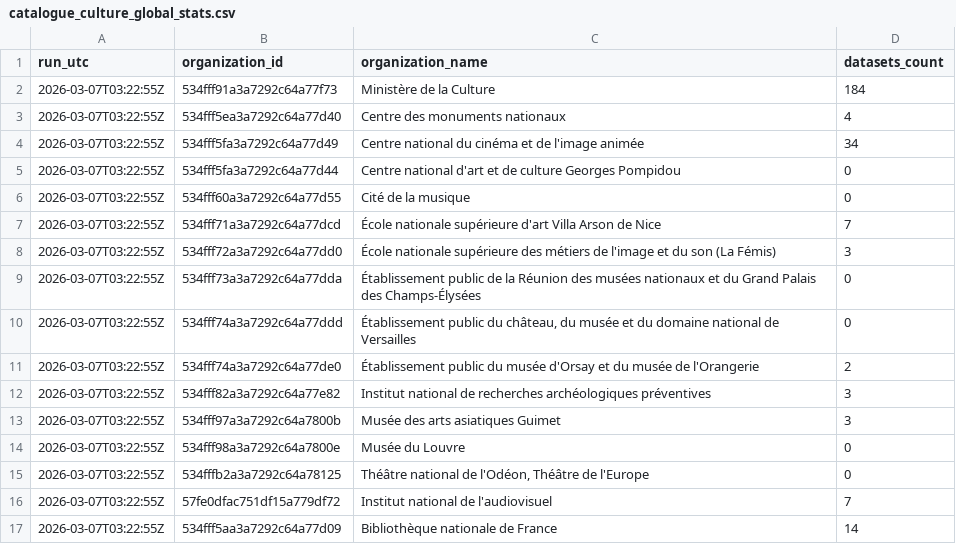
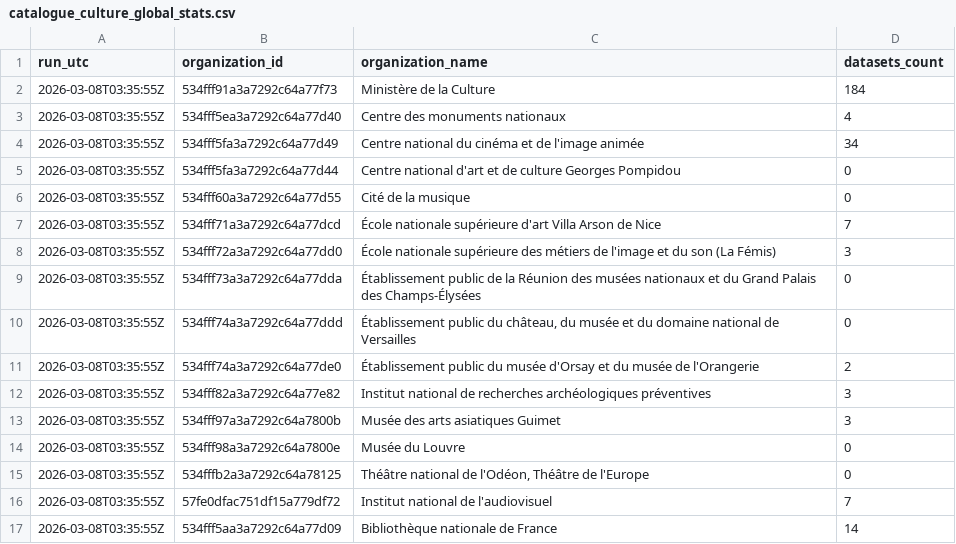
Before and after one commit to culturegouv/donnees-ouvertes, a CSV file: data/catalogue_culture_global_stats.csv, drawn as a sheet.

```diff
--- a/data/catalogue_culture_global_stats.csv
+++ b/data/catalogue_culture_global_stats.csv
@@ -1,17 +1,17 @@
 run_utc,organization_id,organization_name,datasets_count
-2026-03-07T03:22:55Z,534fff91a3a7292c64a77f73,Ministère de la Culture,184
-2026-03-07T03:22:55Z,534fff5ea3a7292c64a77d40,Centre des monuments nationaux,4
-2026-03-07T03:22:55Z,534fff5fa3a7292c64a77d49,Centre national du cinéma et de l'image animée,34
-2026-03-07T03:22:55Z,534fff5fa3a7292c64a77d44,Centre national d'art et de culture Georges Pompidou,0
-2026-03-07T03:22:55Z,534fff60a3a7292c64a77d55,Cité de la musique,0
-2026-03-07T03:22:55Z,534fff71a3a7292c64a77dcd,École nationale supérieure d'art Villa Arson de Nice,7
-2026-03-07T03:22:55Z,534fff72a3a7292c64a77dd0,École nationale supérieure des métiers de l'image et du son (La Fémis),3
-2026-03-07T03:22:55Z,534fff73a3a7292c64a77dda,Établissement public de la Réunion des musées nationaux et du Grand Palais des Champs-Élysées,0
-2026-03-07T03:22:55Z,534fff74a3a7292c64a77ddd,"Établissement public du château, du musée et du domaine national de Versailles",0
-2026-03-07T03:22:55Z,534fff74a3a7292c64a77de0,Établissement public du musée d'Orsay et du musée de l'Orangerie,2
-2026-03-07T03:22:55Z,534fff82a3a7292c64a77e82,Institut national de recherches archéologiques préventives,3
-2026-03-07T03:22:55Z,534fff97a3a7292c64a7800b,Musée des arts asiatiques Guimet,3
-2026-03-07T03:22:55Z,534fff98a3a7292c64a7800e,Musée du Louvre,0
-2026-03-07T03:22:55Z,534fffb2a3a7292c64a78125,"Théâtre national de l'Odéon, Théâtre de l'Europe",0
-2026-03-07T03:22:55Z,57fe0dfac751df15a779df72,Institut national de l'audiovisuel,7
-2026-03-07T03:22:55Z,534fff5aa3a7292c64a77d09,Bibliothèque nationale de France,14
+2026-03-08T03:35:55Z,534fff91a3a7292c64a77f73,Ministère de la Culture,184
+2026-03-08T03:35:55Z,534fff5ea3a7292c64a77d40,Centre des monuments nationaux,4
+2026-03-08T03:35:55Z,534fff5fa3a7292c64a77d49,Centre national du cinéma et de l'image animée,34
+2026-03-08T03:35:55Z,534fff5fa3a7292c64a77d44,Centre national d'art et de culture Georges Pompidou,0
+2026-03-08T03:35:55Z,534fff60a3a7292c64a77d55,Cité de la musique,0
+2026-03-08T03:35:55Z,534fff71a3a7292c64a77dcd,École nationale supérieure d'art Villa Arson de Nice,7
+2026-03-08T03:35:55Z,534fff72a3a7292c64a77dd0,École nationale supérieure des métiers de l'image et du son (La Fémis),3
+2026-03-08T03:35:55Z,534fff73a3a7292c64a77dda,Établissement public de la Réunion des musées nationaux et du Grand Palais des Champs-Élysées,0
+2026-03-08T03:35:55Z,534fff74a3a7292c64a77ddd,"Établissement public du château, du musée et du domaine national de Versailles",0
+2026-03-08T03:35:55Z,534fff74a3a7292c64a77de0,Établissement public du musée d'Orsay et du musée de l'Orangerie,2
+2026-03-08T03:35:55Z,534fff82a3a7292c64a77e82,Institut national de recherches archéologiques préventives,3
+2026-03-08T03:35:55Z,534fff97a3a7292c64a7800b,Musée des arts asiatiques Guimet,3
+2026-03-08T03:35:55Z,534fff98a3a7292c64a7800e,Musée du Louvre,0
+2026-03-08T03:35:55Z,534fffb2a3a7292c64a78125,"Théâtre national de l'Odéon, Théâtre de l'Europe",0
+2026-03-08T03:35:55Z,57fe0dfac751df15a779df72,Institut national de l'audiovisuel,7
+2026-03-08T03:35:55Z,534fff5aa3a7292c64a77d09,Bibliothèque nationale de France,14
```
Also changed, not shown: data/catalogue_culture_global.csv, 1 other file.
